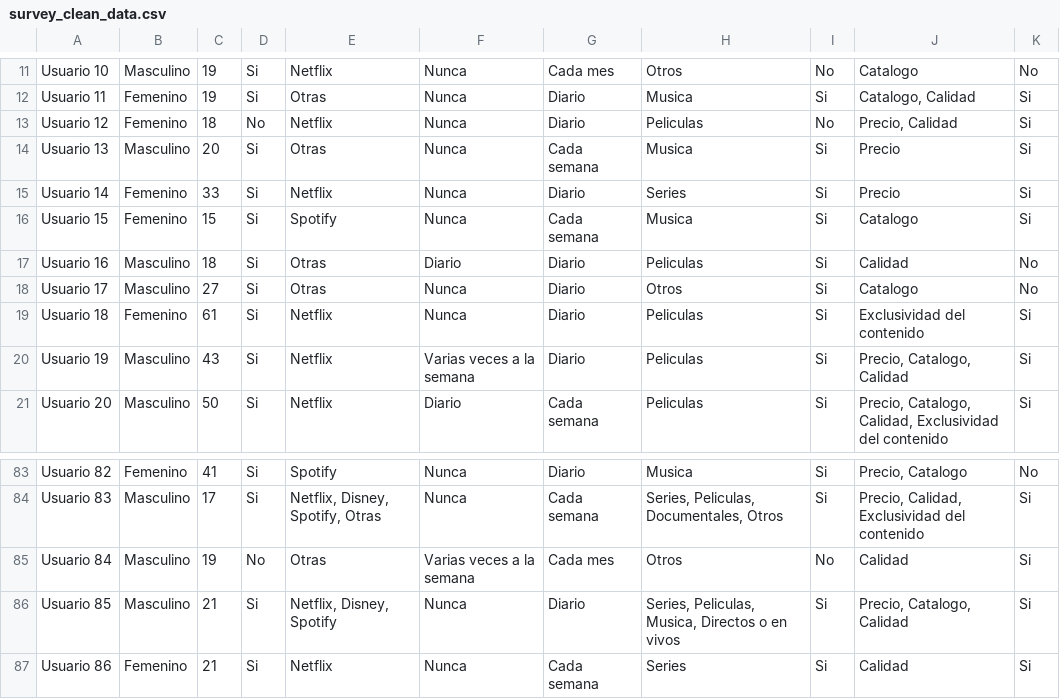
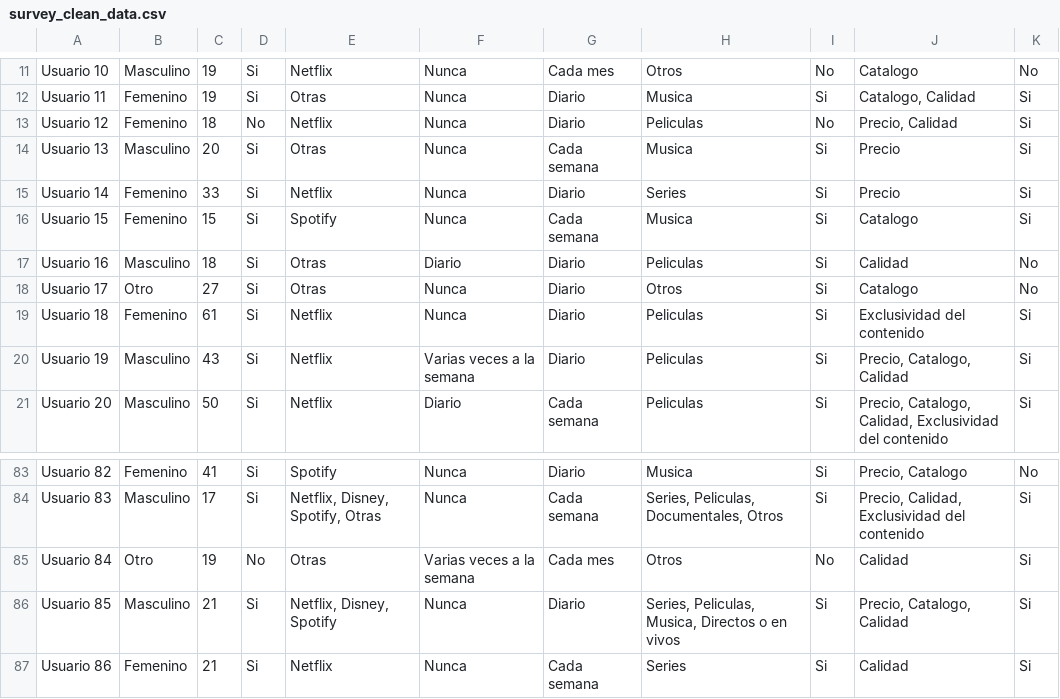
Before and after one commit to Diego-MR24/impacto-streaming-tv-abierta, a CSV file: data/processed/survey_clean_data.csv, drawn as a sheet; only a part is shown, gaps mark what is left out.

```diff
--- a/data/processed/survey_clean_data.csv
+++ b/data/processed/survey_clean_data.csv
@@ -17,3 +17,3 @@ Usuario 15,Femenino,15,Si,Spotify,Nunca,Cada semana,Musica,Si,Catalogo,Si
 Usuario 16,Masculino,18,Si,Otras,Diario,Diario,Peliculas,Si,Calidad,No
-Usuario 17,Masculino,27,Si,Otras,Nunca,Diario,Otros,Si,Catalogo,No
+Usuario 17,Otro,27,Si,Otras,Nunca,Diario,Otros,Si,Catalogo,No
 Usuario 18,Femenino,61,Si,Netflix,Nunca,Diario,Peliculas,Si,Exclusividad del contenido,Si
@@ -84,3 +84,3 @@ Usuario 82,Femenino,41,Si,Spotify,Nunca,Diario,Musica,Si,"Precio, Catalogo",No
 Usuario 83,Masculino,17,Si,"Netflix, Disney, Spotify, Otras",Nunca,Cada semana,"Series, Peliculas, Documentales, Otros",Si,"Precio, Calidad, Exclusividad del contenido",Si
-Usuario 84,Masculino,19,No,Otras,Varias veces a la semana,Cada mes,Otros,No,Calidad,Si
+Usuario 84,Otro,19,No,Otras,Varias veces a la semana,Cada mes,Otros,No,Calidad,Si
 Usuario 85,Masculino,21,Si,"Netflix, Disney, Spotify",Nunca,Diario,"Series, Peliculas, Musica, Directos o en vivos",Si,"Precio, Catalogo, Calidad",Si
```
Also changed, not shown: 16 other files.
